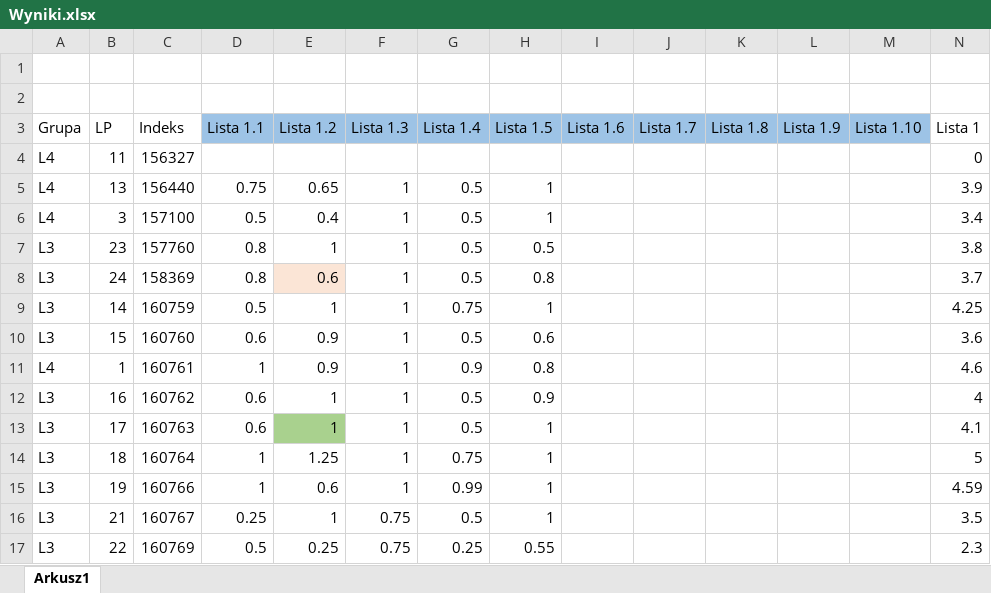
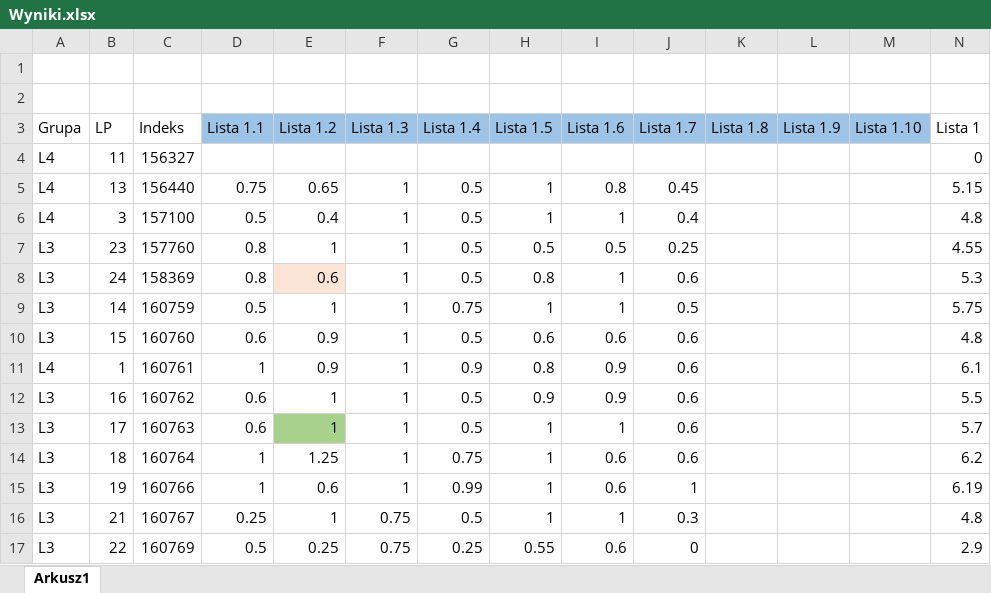
Before and after one commit to mpenarprz/BazyDanychI4, an Excel workbook: Laboratorium/Wyniki.xlsx, sheet Arkusz1, drawn as a sheet; only a part is shown; values as stored, in another font and other column widths than the file's, no borders; table styles not drawn; the diff covers the shown part only; the diff names each change by its address in the sheet, - before the commit and + after, or states it on an @@ line.

```diff
--- a/Laboratorium/Wyniki.xlsx (sheet Arkusz1)
+++ b/Laboratorium/Wyniki.xlsx (sheet Arkusz1)
-I5 (Lista 1.6): (empty)
+I5 (Lista 1.6): 0.8
-J5 (Lista 1.7): (empty)
+J5 (Lista 1.7): 0.45
-N5 (Lista 1): 3.9
+N5 (Lista 1): 5.15
-I6 (Lista 1.6): (empty)
+I6 (Lista 1.6): 1
-J6 (Lista 1.7): (empty)
+J6 (Lista 1.7): 0.4
-N6 (Lista 1): 3.4
+N6 (Lista 1): 4.8
-I7 (Lista 1.6): (empty)
+I7 (Lista 1.6): 0.5
-J7 (Lista 1.7): (empty)
+J7 (Lista 1.7): 0.25
-N7 (Lista 1): 3.8
+N7 (Lista 1): 4.55
-I8:I9 (Lista 1.6): (empty)
+I8:I9 (Lista 1.6): 1
-J8 (Lista 1.7): (empty)
+J8 (Lista 1.7): 0.6
-N8 (Lista 1): 3.7
+N8 (Lista 1): 5.3
-J9 (Lista 1.7): (empty)
+J9 (Lista 1.7): 0.5
-N9 (Lista 1): 4.25
+N9 (Lista 1): 5.75
-I10 (Lista 1.6): (empty)
+I10 (Lista 1.6): 0.6
-J10:J14 (Lista 1.7): (empty)
+J10:J14 (Lista 1.7): 0.6
-N10 (Lista 1): 3.6
+N10 (Lista 1): 4.8
-I11:I12 (Lista 1.6): (empty)
+I11:I12 (Lista 1.6): 0.9
-N11 (Lista 1): 4.6
+N11 (Lista 1): 6.1
-N12 (Lista 1): 4
+N12 (Lista 1): 5.5
-I13 (Lista 1.6): (empty)
+I13 (Lista 1.6): 1
-N13 (Lista 1): 4.1
+N13 (Lista 1): 5.7
-I14:I15 (Lista 1.6): (empty)
+I14:I15 (Lista 1.6): 0.6
-N14 (Lista 1): 5
+N14 (Lista 1): 6.2
-J15 (Lista 1.7): (empty)
+J15 (Lista 1.7): 1
-N15 (Lista 1): 4.59
+N15 (Lista 1): 6.19
-I16 (Lista 1.6): (empty)
+I16 (Lista 1.6): 1
-J16 (Lista 1.7): (empty)
+J16 (Lista 1.7): 0.3
-N16 (Lista 1): 3.5
+N16 (Lista 1): 4.8
-I17 (Lista 1.6): (empty)
+I17 (Lista 1.6): 0.6
-J17 (Lista 1.7): (empty)
+J17 (Lista 1.7): 0
-N17 (Lista 1): 2.3
+N17 (Lista 1): 2.9
```
Also changed, not shown: 39 edited cells elsewhere in this sheet.
